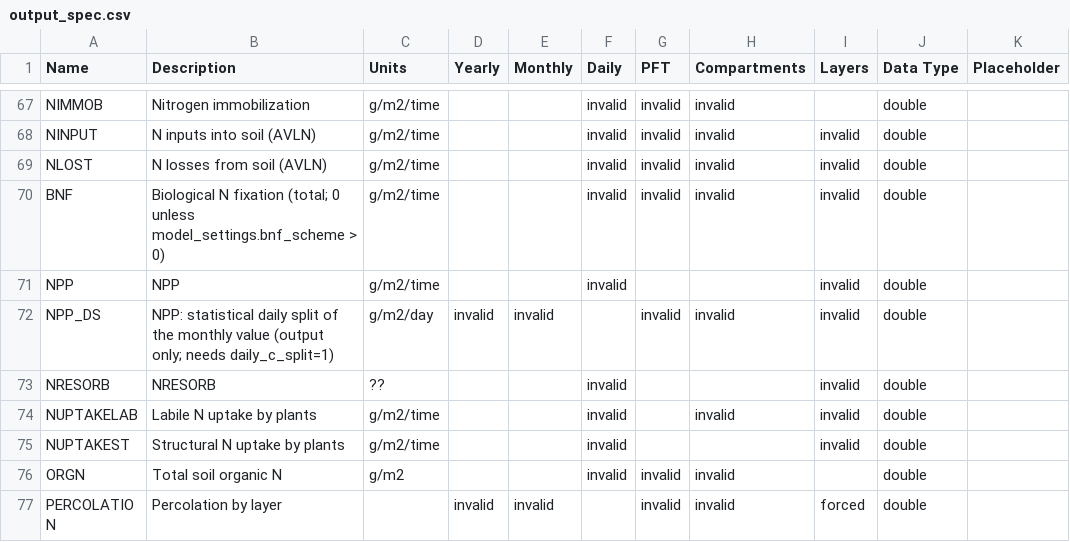
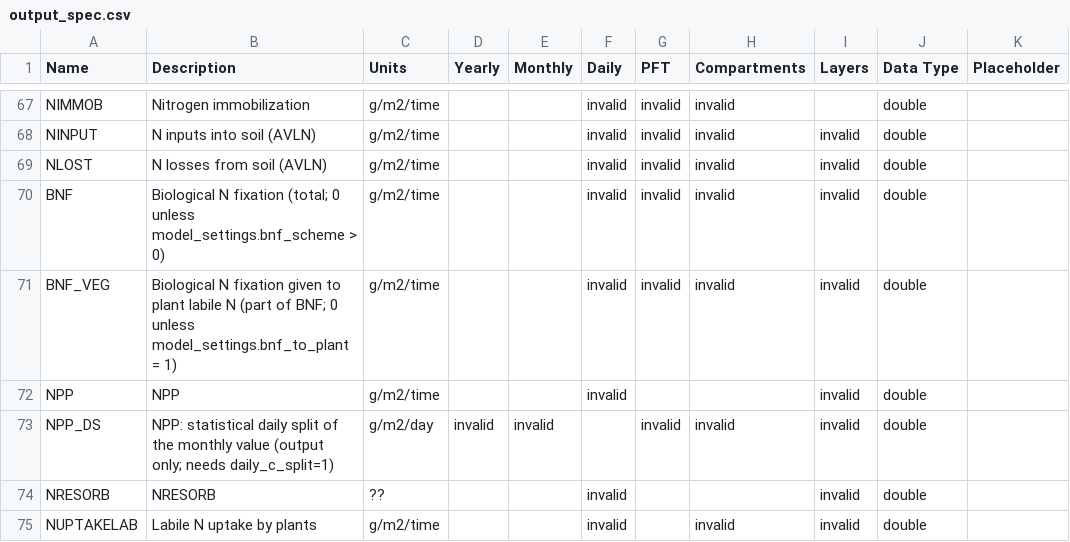
Before and after one commit to Elchin/dvm-dos-tem, a CSV file: config/output_spec.csv, drawn as a sheet; only a part is shown, gaps mark what is left out; the shorter side is filled out with more unchanged rows; the diff names each change by its address in the sheet, - before the commit and + after, or states it on an @@ line.

Commit message:
v5q Phase 2: symbiotic BNF to plant labile N (model_settings.bnf_to_plant, default 0 = off)
New switch model_settings.bnf_to_plant (0/1; anything else FATAL; 1 needs
bnf_scheme > 0, FATAL otherwise). Default 0 = Phase 1 behaviour, code path
unchanged (bit-identical).

bnf_to_plant = 1 (with nfeed = 1):
- The scheme part of this month's BNF (PRO/AET/CONST rate, the
  symbiotic-type term) goes to the labile N pool (LABN) of the PFTs with
  vegcov > 0, added in Vegetation_Bgc::deltastate (nfeed branch only).
- Split among PFTs by their previous-year positive annual NPP (equal shares
  if all <= 0; all PFTs incl. non-vascular). The NPP-proportional split is
  ours: no published source; rationale: delivers the fixed N where the
  previous year's growth was, without a new per-PFT fixer parameter.
- bnf_asym (free-living) stays in the soil top-layer AVLN (NINPUT), as
  asymbiotic BNF in Meyerholt et al. 2016. With no active PFT all BNF goes
  to the soil.
- After a vegetation integrator give-up the state is reverted to the
  integrated fraction bh_t0, so only bnf_labn_in * bh_t0 is booked
  (Integrator::monthFractionDone()).
- Same monthly weights and AVLN taper as Phase 1 (month_parts: sym + asym
  == month_bnf).

Outputs: BNF_VEG (g/m2/time, monthly/yearly; part of BNF, not of NINPUT;
0 unless bnf_to_plant = 1). BNF = soil part + plant part.
tests/regression/closure.py: n_budget() adds yearly BNF_VEG to the N inputs
when the file exists (test_closure.py TBudget).

Tests: suite bnf_v5q +6 cases (parse/death, month_parts sums, pft_shares
incl. equal/no-active cases, per-PFT memory roll, Soil_Bgc split,
deltastate LABN gain == bnf_labn_in and STRN unchanged, nfeed-off no-op,
monthFractionDone, BNF_VEG output row). ./build-conda.sh unittest:
166/166 passed. test_closure.py: 7/7.

Refs:
- Meyerholt, Zaehle & Smith 2016, Biogeosciences 13:1491-1518,
  doi:10.5194/bg-13-1491-2016 (symbiotic BNF to the plant, asymbiotic to
  the soil; Eqs. A1/A2, Table A1).
- PFT split: no published source (rationale above).
Docs: tests/README.md (v5q table row bnf_to_plant, suite row, closure row),
docs/daily-mode-REFERENCES.md (v5q table row).

```diff
--- a/config/output_spec.csv
+++ b/config/output_spec.csv
+row 71: BNF_VEG | Biological N fixation given to plant labile N (part of BNF; 0 unless model_settings.bnf_to_plant = 1) | g/m2/time |  |  | invalid | invalid | invalid | invalid | double
```
Also changed, not shown: 15 other files.
